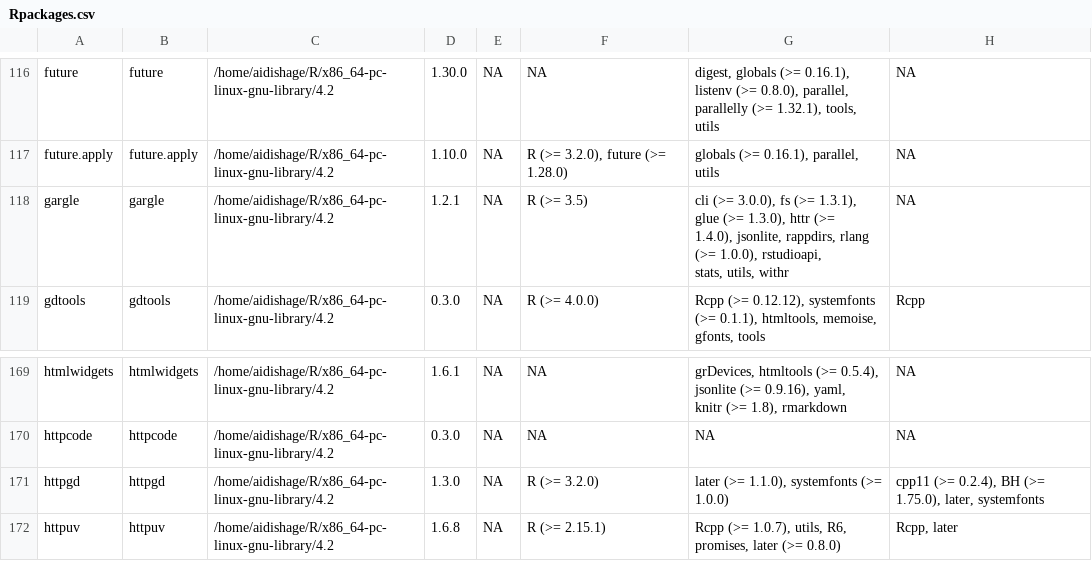
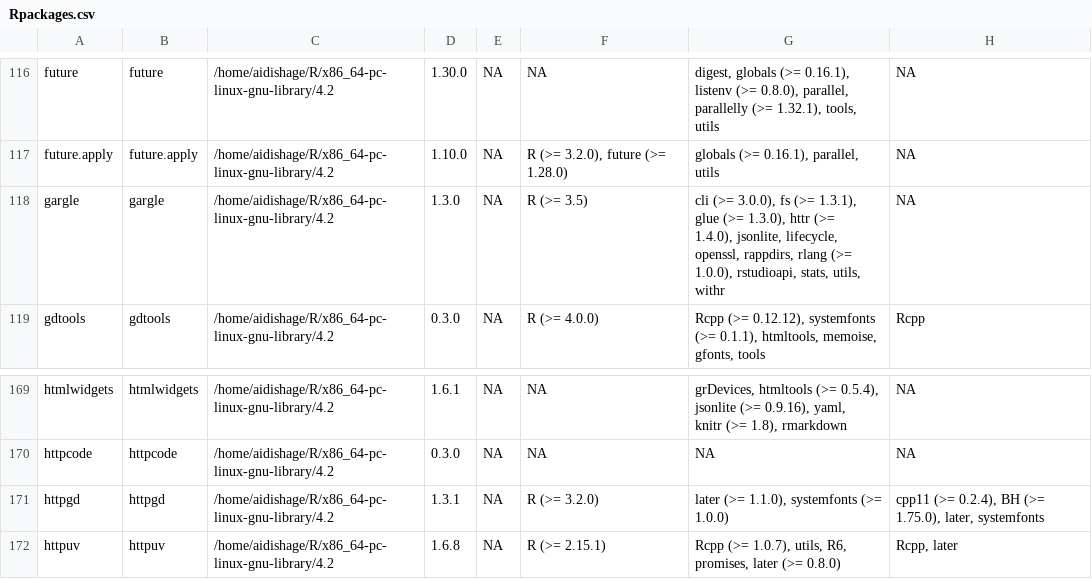
Before and after one commit to Song921012/myenv, a CSV file: Rpackages.csv, drawn as a sheet; only a part is shown, gaps mark what is left out; the diff names each change by its address in the sheet, - before the commit and + after, or states it on an @@ line.

```diff
--- a/Rpackages.csv
+++ b/Rpackages.csv
-D118: 1.2.1
+D118: 1.3.0
-G118: …1.4.0), jsonlite, rappdirs, rlang…
+G118: …1.4.0), jsonlite, lifecycle, openssl, rappdirs, rlang…
-D171: 1.3.0
+D171: 1.3.1
```
Also changed, not shown: 3 other files.
